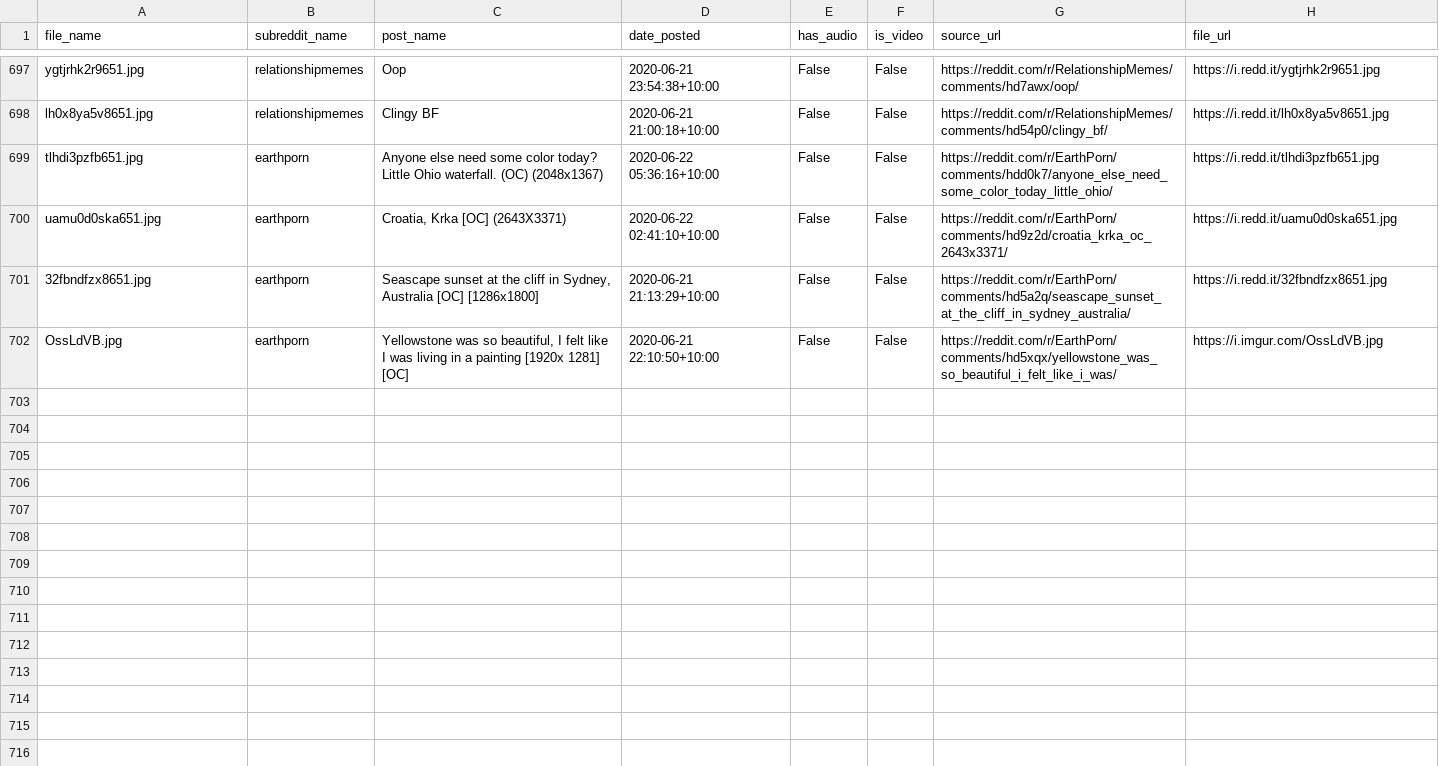
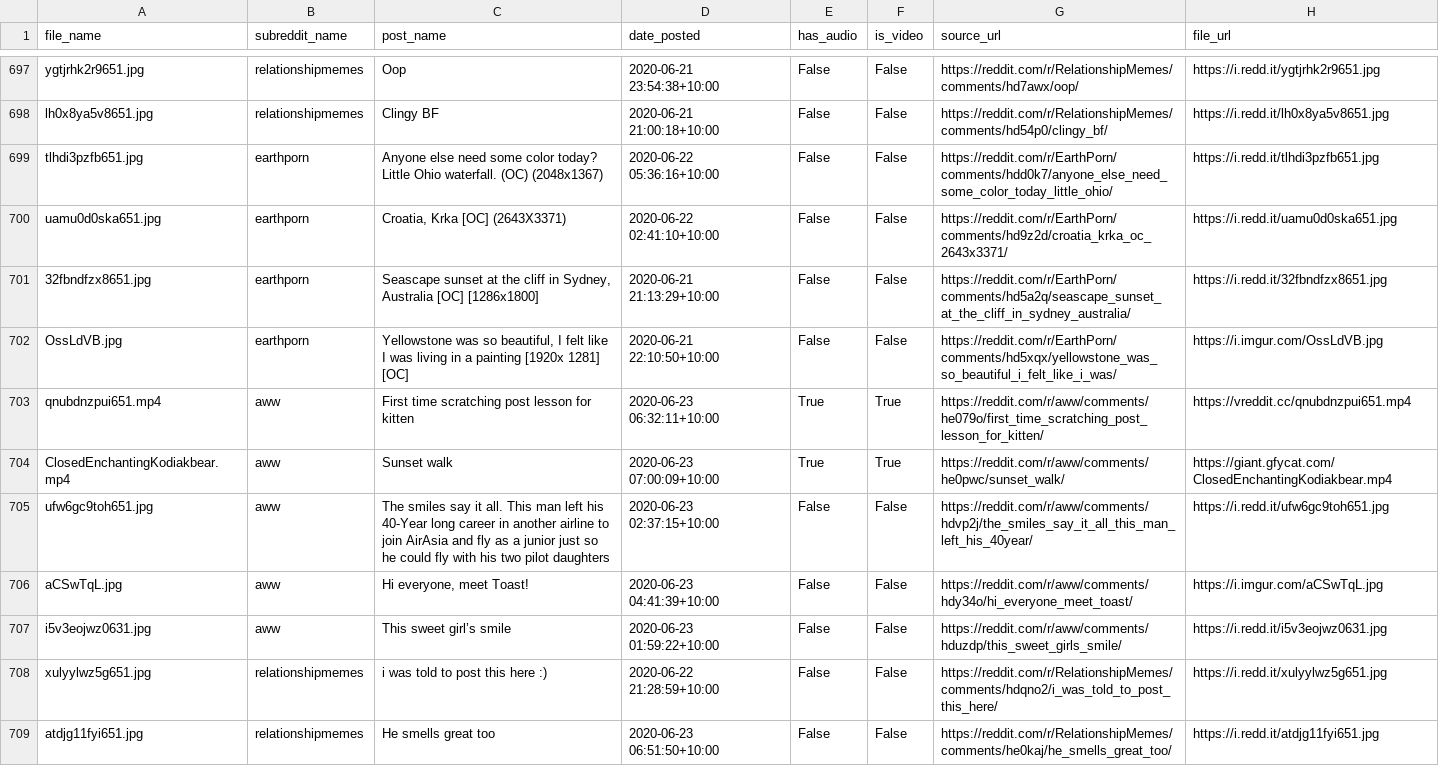
Before and after one commit to atindersanghera/atindersanghera.github.io, a CSV file: assets/images/scrape_file_collection/reddit_database.csv, drawn as a sheet; only a part is shown, gaps mark what is left out; the diff covers the shown part only.

Commit message:
maps and image update:  Tue 23/06 - 10:32

```diff
--- a/assets/images/scrape_file_collection/reddit_database.csv
+++ b/assets/images/scrape_file_collection/reddit_database.csv
@@ -702 +702,8 @@ uamu0d0ska651.jpg,earthporn,"Croatia, Krka [OC] (2643X3371)",2020-06-22 02:41:10
 OssLdVB.jpg,earthporn,"Yellowstone was so beautiful, I felt like I was living in a painting [1920x 1281] [OC]",2020-06-21 22:10:50+10:00,False,False,https://reddit.com/r/EarthPorn/comments/hd5xqx/yellowstone_was_so_beautiful_i_felt_like_i_was/,https://i.imgur.com/OssLdVB.jpg
+qnubdnzpui651.mp4,aww,First time scratching post lesson for kitten,2020-06-23 06:32:11+10:00,True,True,https://reddit.com/r/aww/comments/he079o/first_time_scratching_post_lesson_for_kitten/,https://vreddit.cc/qnubdnzpui651.mp4
+ClosedEnchantingKodiakbear.mp4,aww,Sunset walk,2020-06-23 07:00:09+10:00,True,True,https://reddit.com/r/aww/comments/he0pwc/sunset_walk/,https://giant.gfycat.com/ClosedEnchantingKodiakbear.mp4
+ufw6gc9toh651.jpg,aww,The smiles say it all. This man left his 40-Year long career in another airline to join AirAsia and fly as a junior just so he could fly with his two pilot daughters,2020-06-23 02:37:15+10:00,False,False,https://reddit.com/r/aww/comments/hdvp2j/the_smiles_say_it_all_this_man_left_his_40year/,https://i.redd.it/ufw6gc9toh651.jpg
+aCSwTqL.jpg,aww,"Hi everyone, meet Toast!",2020-06-23 04:41:39+10:00,False,False,https://reddit.com/r/aww/comments/hdy34o/hi_everyone_meet_toast/,https://i.imgur.com/aCSwTqL.jpg
+i5v3eojwz0631.jpg,aww,This sweet girl’s smile,2020-06-23 01:59:22+10:00,False,False,https://reddit.com/r/aww/comments/hduzdp/this_sweet_girls_smile/,https://i.redd.it/i5v3eojwz0631.jpg
+xulyylwz5g651.jpg,relationshipmemes,i was told to post this here :),2020-06-22 21:28:59+10:00,False,False,https://reddit.com/r/RelationshipMemes/comments/hdqno2/i_was_told_to_post_this_here/,https://i.redd.it/xulyylwz5g651.jpg
+atdjg11fyi651.jpg,relationshipmemes,He smells great too,2020-06-23 06:51:50+10:00,False,False,https://reddit.com/r/RelationshipMemes/comments/he0kaj/he_smells_great_too/,https://i.redd.it/atdjg11fyi651.jpg
```
Also changed, not shown: 7 added rows elsewhere in this file, 8 other files.
